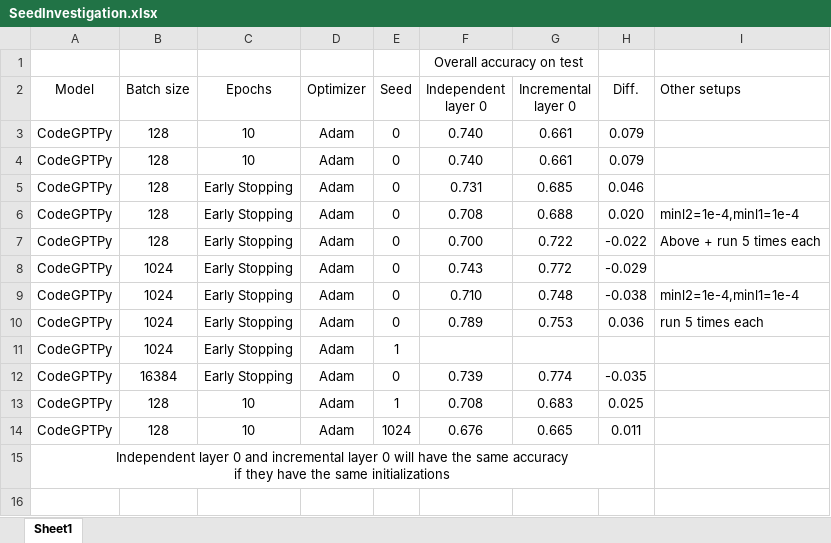
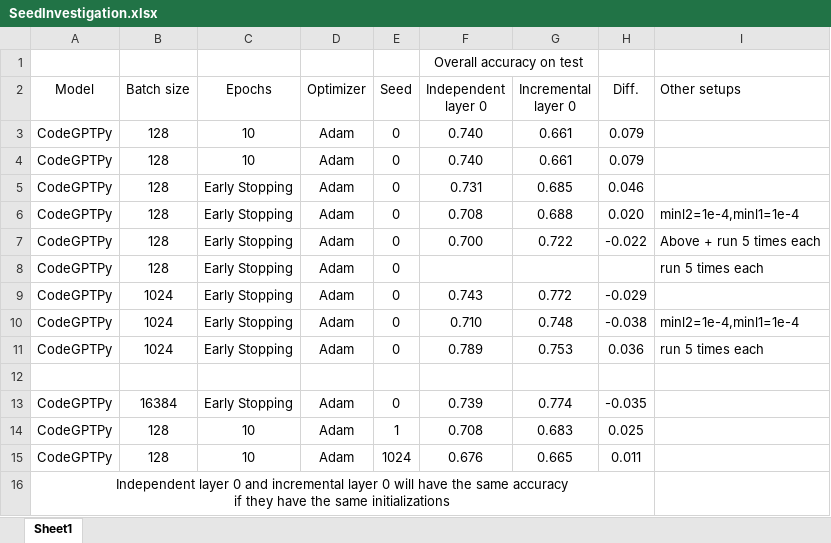
Before and after one commit to Superhzf/interpretability-of-source-code-transformers, an Excel workbook: POS Code/Experiments/attachments/SeedInvestigation.xlsx, sheet Sheet1, drawn as a sheet; values as stored, in another font and other column widths than the file's, no borders; addresses are those after the commit; the diff names each change by its address in the sheet, - before the commit and + after, or states it on an @@ line.

Commit message:
type: feat Save the excel report

```diff
--- a/POS Code/Experiments/attachments/SeedInvestigation.xlsx (sheet Sheet1)
+++ b/POS Code/Experiments/attachments/SeedInvestigation.xlsx (sheet Sheet1)
+row 8: CodeGPTPy | 128 | Early Stopping | Adam | 0 |  |  |  | run 5 times each
-row 12: CodeGPTPy | 1024 | Early Stopping | Adam | 1
+row 12: (empty)
```
Also changed, not shown: formulas that keep their value.
